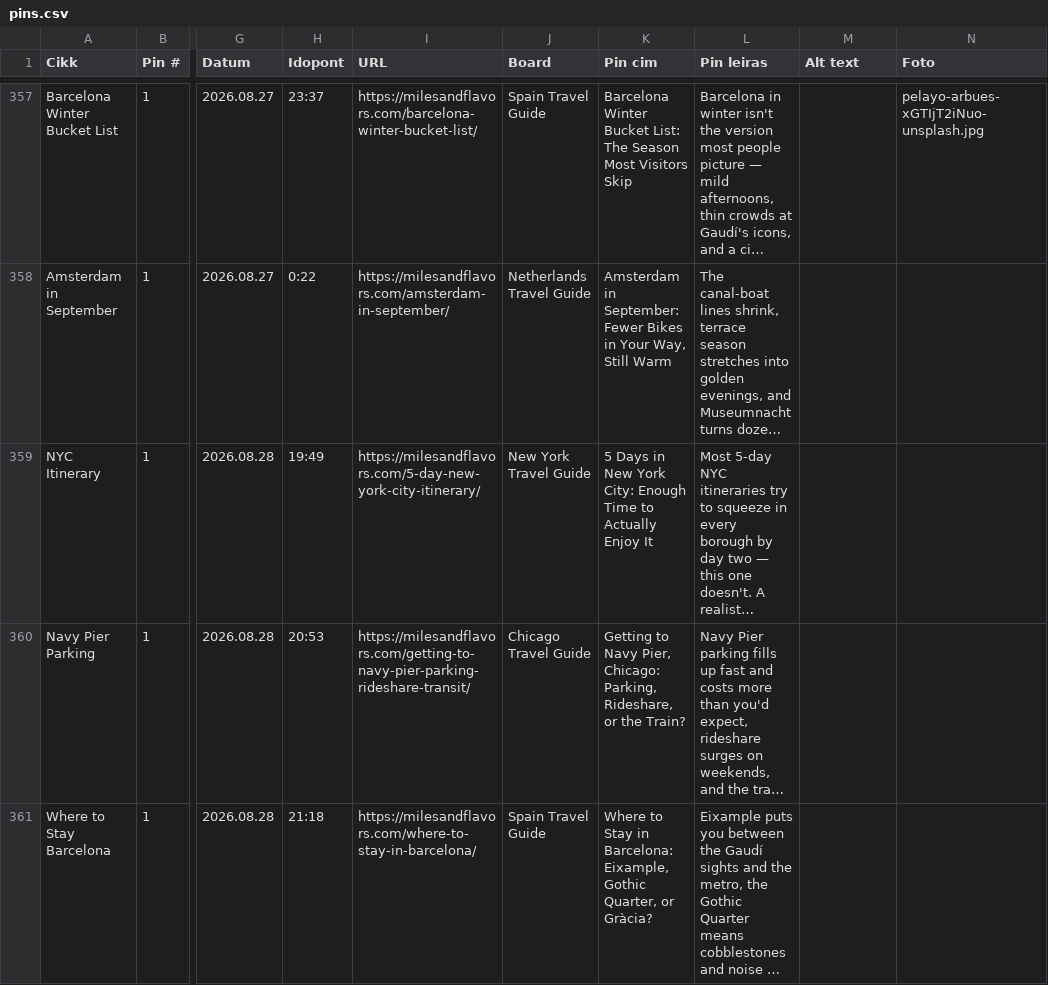
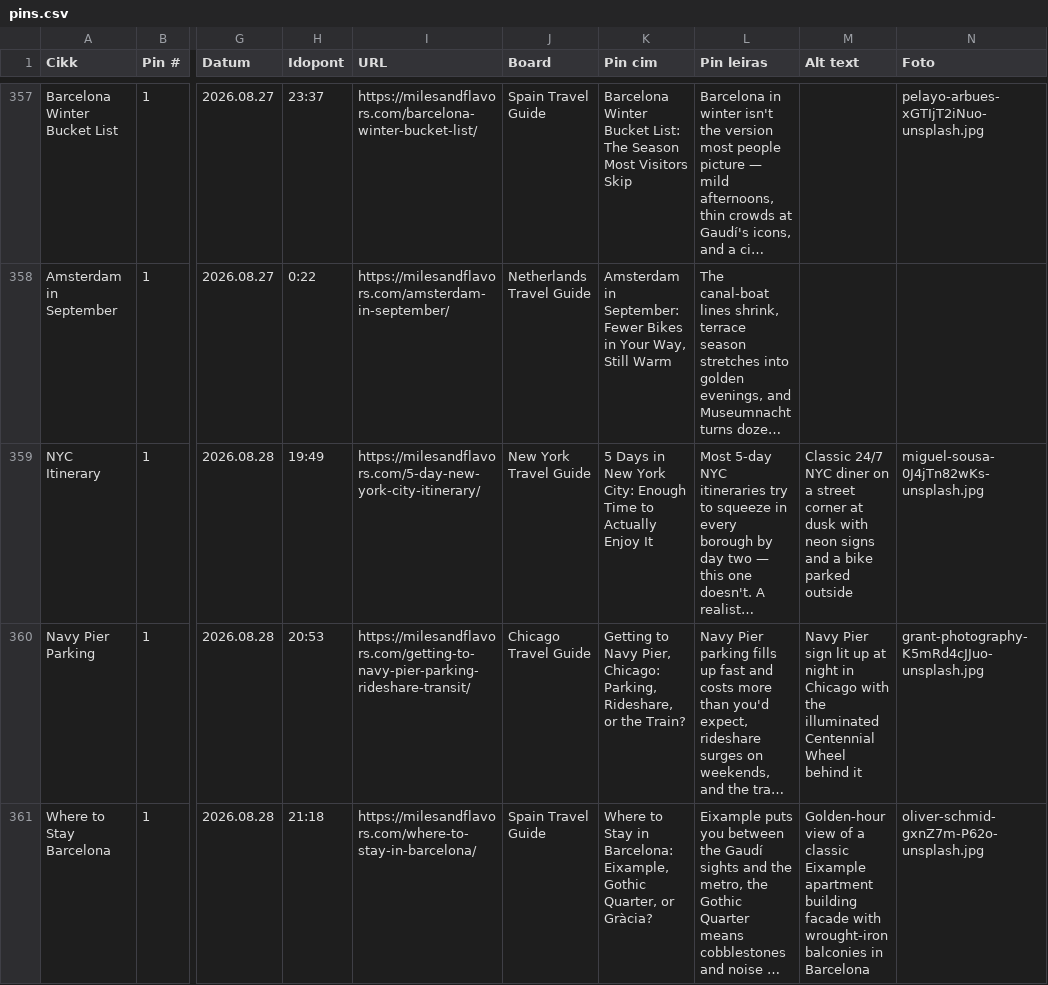
Before and after one commit to milesandflavors/pinfactory, a CSV file: pins.csv, drawn as a sheet; only a part is shown, gaps mark what is left out; long unchanged cells end in …; the diff covers the shown part only; the diff names each change by its address in the sheet, - before the commit and + after, or states it on an @@ line.

Commit message:
Day 2 remaining pins: cozy/lifestyle photos + alt text (NYC diner, Navy Pier neon, Barcelona Eixample facade, Broadway snow, Chicago graystone, Montserrat courtyard)

```diff
--- a/pins.csv
+++ b/pins.csv
-M359 (Alt text): (empty)
+M359 (Alt text): Classic 24/7 NYC diner on a street corner at dusk with neon signs and a bike parked outside
-N359 (Foto): (empty)
+N359 (Foto): miguel-sousa-0J4jTn82wKs-unsplash.jpg
-M360 (Alt text): (empty)
+M360 (Alt text): Navy Pier sign lit up at night in Chicago with the illuminated Centennial Wheel behind it
-N360 (Foto): (empty)
+N360 (Foto): grant-photography-K5mRd4cJJuo-unsplash.jpg
-M361 (Alt text): (empty)
+M361 (Alt text): Golden-hour view of a classic Eixample apartment building facade with wrought-iron balconies in Barcelona
-N361 (Foto): (empty)
+N361 (Foto): oliver-schmid-gxnZ7m-P62o-unsplash.jpg
```
Also changed, not shown: 6 edited cells elsewhere in this file, 6 other files.
